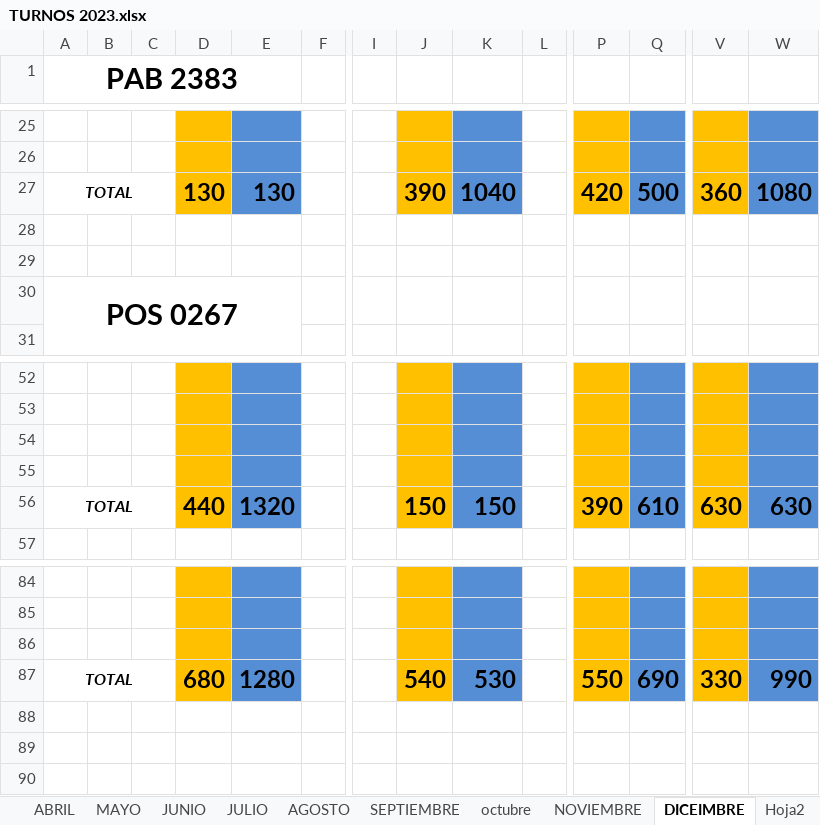
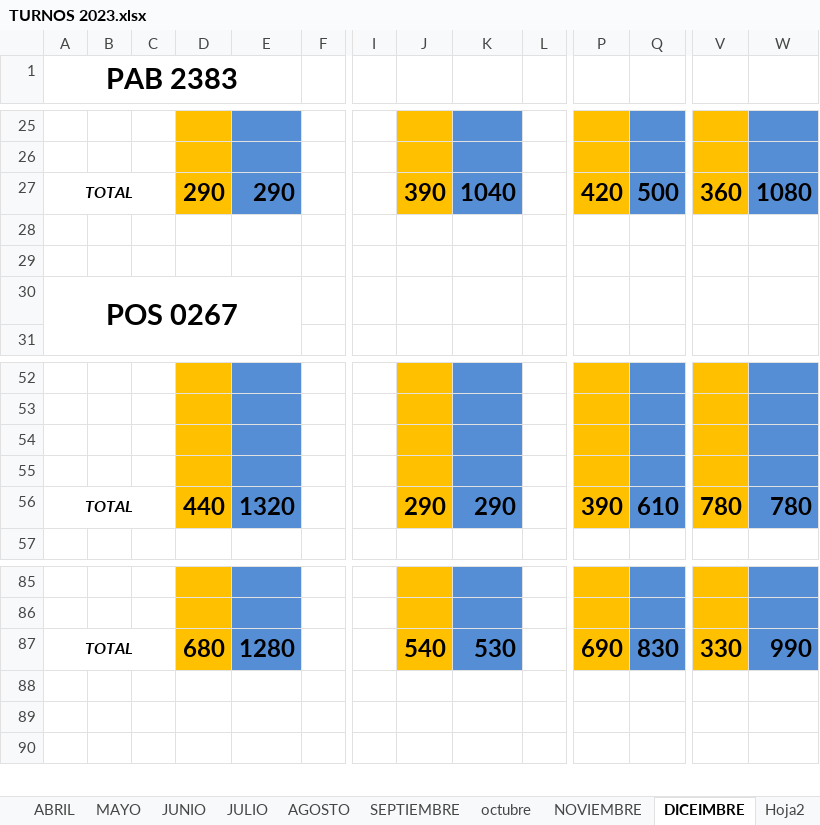
Before and after one commit to ABRILTRANS/OFICINA, an Excel workbook: DOC 2023/TURNOS 2023.xlsx, sheet DICEIMBRE, drawn as a sheet; only a part is shown, gaps mark what is left out; values as stored, in another font and other column widths than the file's, no borders; removed rows and columns are numbered as before the commit, all else as after; rows hold the shown columns only; the diff covers the shown part only; the diff names each change by its address in the sheet, - before the commit and + after, or states it on an @@ line.

```diff
--- a/DOC 2023/TURNOS 2023.xlsx (sheet DICEIMBRE)
+++ b/DOC 2023/TURNOS 2023.xlsx (sheet DICEIMBRE)
-D27: 130
+D27: 290
-E27: 130
+E27: 290
-J56: 150
+J56: 290
-K56: 150
+K56: 290
-V56: 630
+V56: 780
-W56: 630
+W56: 780
-row 86: (empty)
-P87: 550
+P87: 690
-Q87: 690
+Q87: 830
```
Also changed, not shown: 1 added row and 27 edited cells elsewhere in this sheet, formulas that keep their value.
